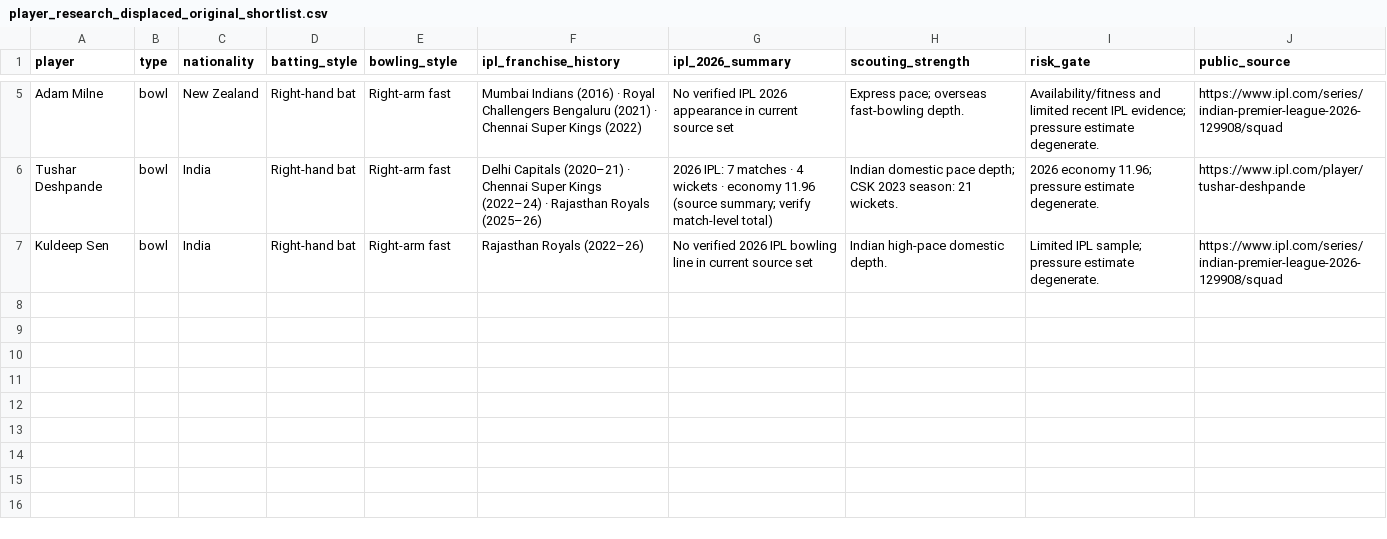
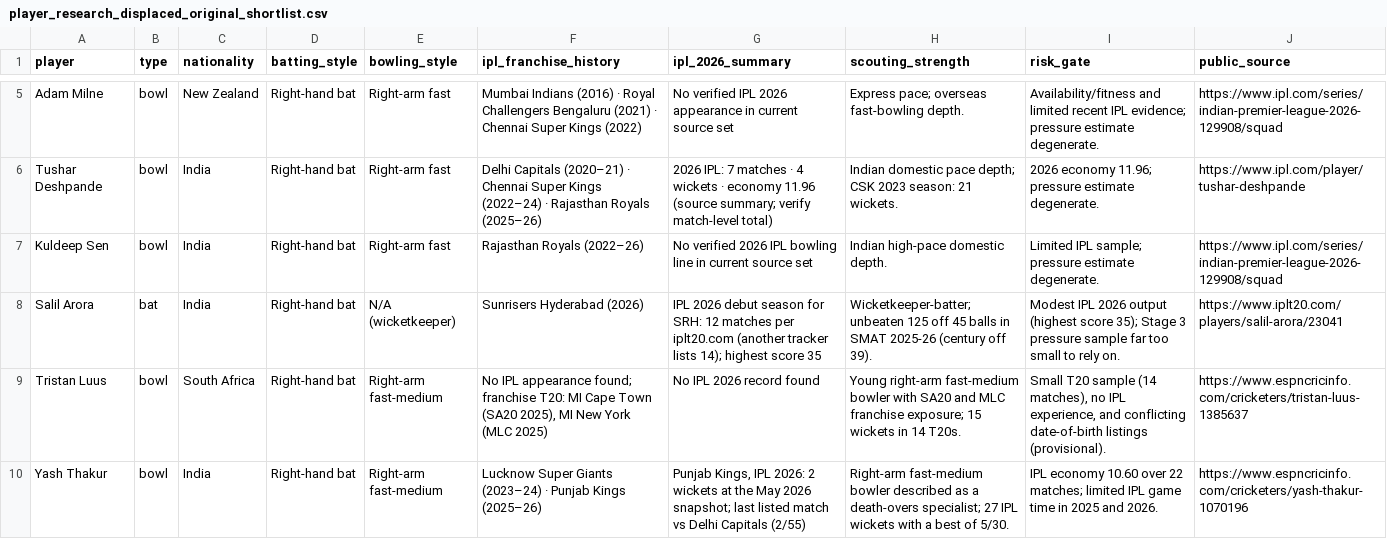
Before and after one commit to atharv24mittal/Rajasthan-Royals-Ipl-2027, a CSV file: data/player_research_displaced_original_shortlist.csv, drawn as a sheet; only a part is shown, gaps mark what is left out.

```diff
--- a/data/player_research_displaced_original_shortlist.csv
+++ b/data/player_research_displaced_original_shortlist.csv
@@ -7 +7,4 @@ Tushar Deshpande,bowl,India,Right-hand bat,Right-arm fast,Delhi Capitals (2020
 Kuldeep Sen,bowl,India,Right-hand bat,Right-arm fast,Rajasthan Royals (2022–26),No verified 2026 IPL bowling line in current source set,Indian high-pace domestic depth.,Limited IPL sample; pressure estimate degenerate.,https://www.ipl.com/series/indian-premier-league-2026-129908/squad
+Salil Arora,bat,India,Right-hand bat,N/A (wicketkeeper),Sunrisers Hyderabad (2026),IPL 2026 debut season for SRH: 12 matches per iplt20.com (another tracker lists 14); highest score 35,Wicketkeeper-batter; unbeaten 125 off 45 balls in SMAT 2025-26 (century off 39).,Modest IPL 2026 output (highest score 35); Stage 3 pressure sample far too small to rely on.,https://www.iplt20.com/players/salil-arora/23041
+Tristan Luus,bowl,South Africa,Right-hand bat,Right-arm fast-medium,"No IPL appearance found; franchise T20: MI Cape Town (SA20 2025), MI New York (MLC 2025)",No IPL 2026 record found,Young right-arm fast-medium bowler with SA20 and MLC franchise exposure; 15 wickets in 14 T20s.,"Small T20 sample (14 matches), no IPL experience, and conflicting date-of-birth listings (provisional).",https://www.espncricinfo.com/cricketers/tristan-luus-1385637
+Yash Thakur,bowl,India,Right-hand bat,Right-arm fast-medium,Lucknow Super Giants (2023–24) · Punjab Kings (2025–26),"Punjab Kings, IPL 2026: 2 wickets at the May 2026 snapshot; last listed match vs Delhi Capitals (2/55)",Right-arm fast-medium bowler described as a death-overs specialist; 27 IPL wickets with a best of 5/30.,IPL economy 10.60 over 22 matches; limited IPL game time in 2025 and 2026.,https://www.espncricinfo.com/cricketers/yash-thakur-1070196
```
Also changed, not shown: data/player_research.csv, 16 other files.
